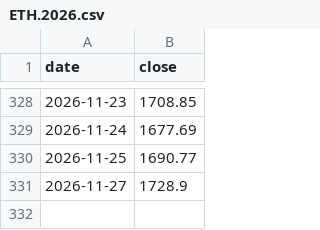
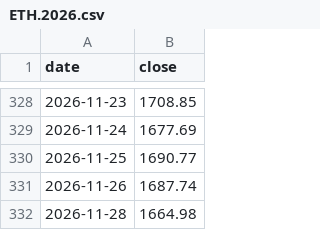
Before and after one commit to yifan024/BackInTimeToBeRich-data, a CSV file: docs/prices/ETH.2026.csv, drawn as a sheet; only a part is shown, gaps mark what is left out.

```diff
--- a/docs/prices/ETH.2026.csv
+++ b/docs/prices/ETH.2026.csv
@@ -330,2 +330,3 @@ date,close
 2026-11-25,1690.77
-2026-11-27,1728.9
+2026-11-26,1687.74
+2026-11-28,1664.98
```
Also changed, not shown: docs/prices/AAPL.2026.csv, docs/prices/AMZN.2026.csv, 25 other files.
